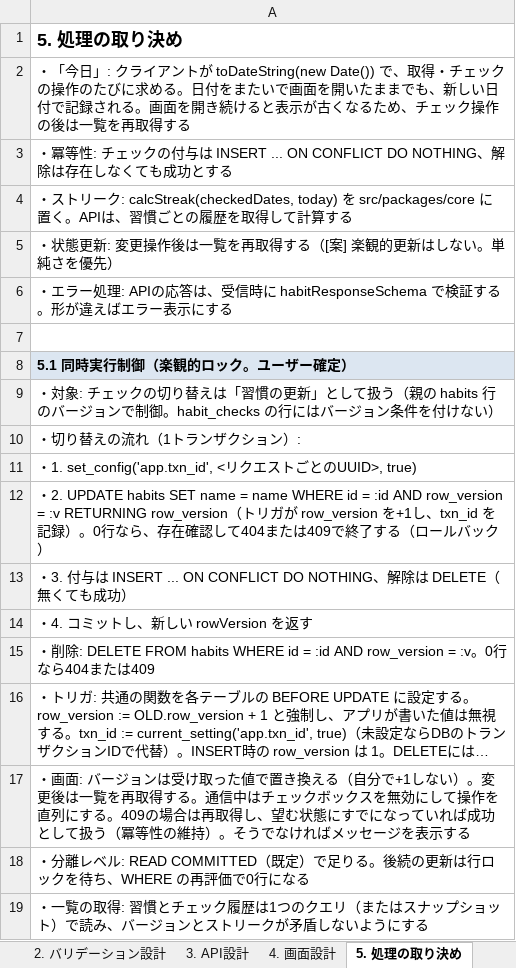
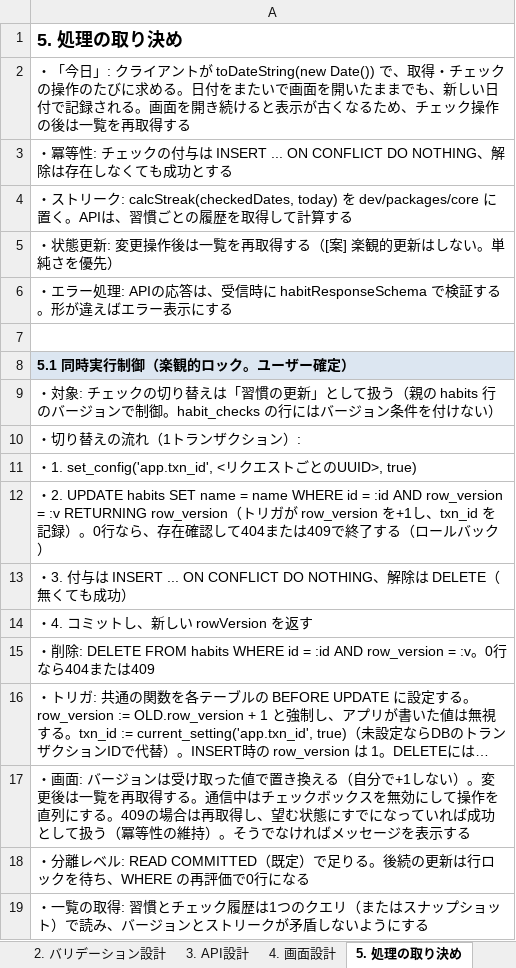
Before and after one commit to kakifly/ade-test, an Excel workbook: docs/deliverables/基本設計書.xlsx, sheet 5. 処理の取り決め, drawn as a sheet; long unchanged cells end in …; values as stored, in another font and other column widths than the file's, no borders; the diff names each change by its address in the sheet, - before the commit and + after, or states it on an @@ line.

```diff
--- a/docs/deliverables/基本設計書.xlsx (sheet 5. 処理の取り決め)
+++ b/docs/deliverables/基本設計書.xlsx (sheet 5. 処理の取り決め)
-A4: …calcStreak(checkedDates, today) を src/packages/core に置く。…
+A4: …calcStreak(checkedDates, today) を dev/packages/core に置く。…
```
Also changed, not shown: sheet 1. システム構成, sheet 表紙, sheet 7. 決定事項（2026-11-01 ユーザー確定）, sheet 2. バリデーション設計, 33 other files.
